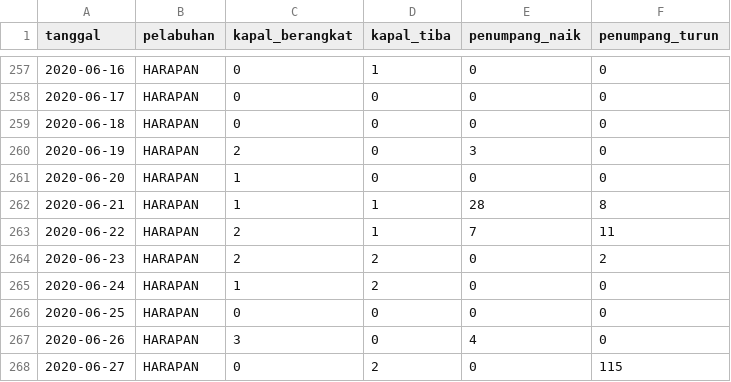
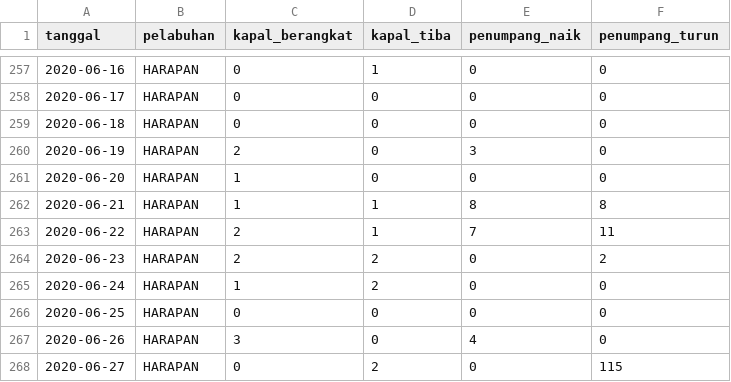
Before and after one commit to VildaAprilia/dataset, a CSV file: data-penumpang-kapal-bulan-juni-2020.csv, drawn as a sheet; only a part is shown, gaps mark what is left out; the diff covers the shown part only.

Commit message:
Update data-penumpang-kapal-bulan-juni-2020.csv

```diff
--- a/data-penumpang-kapal-bulan-juni-2020.csv
+++ b/data-penumpang-kapal-bulan-juni-2020.csv
@@ -261,3 +261,3 @@ tanggal,pelabuhan,kapal_berangkat,kapal_tiba,penumpang_naik,penumpang_turun
 2020-06-20,HARAPAN,1,0,0,0
-2020-06-21,HARAPAN,1,1,28,8
+2020-06-21,HARAPAN,1,1,8,8
 2020-06-22,HARAPAN,2,1,7,11
```
Also changed, not shown: 12 edited cells elsewhere in this file.
